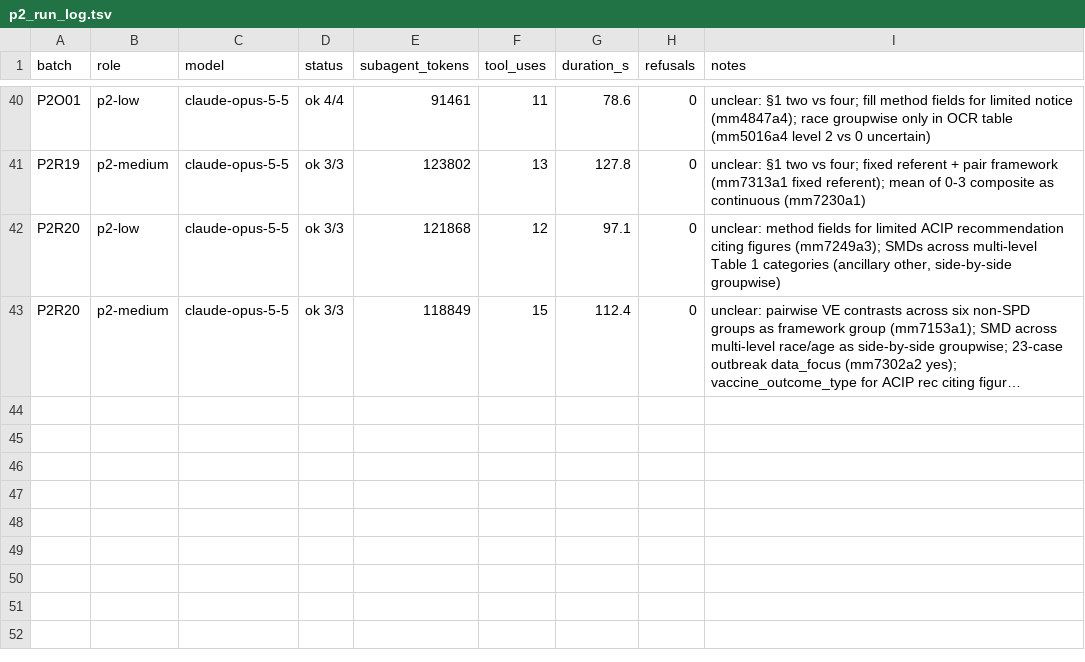
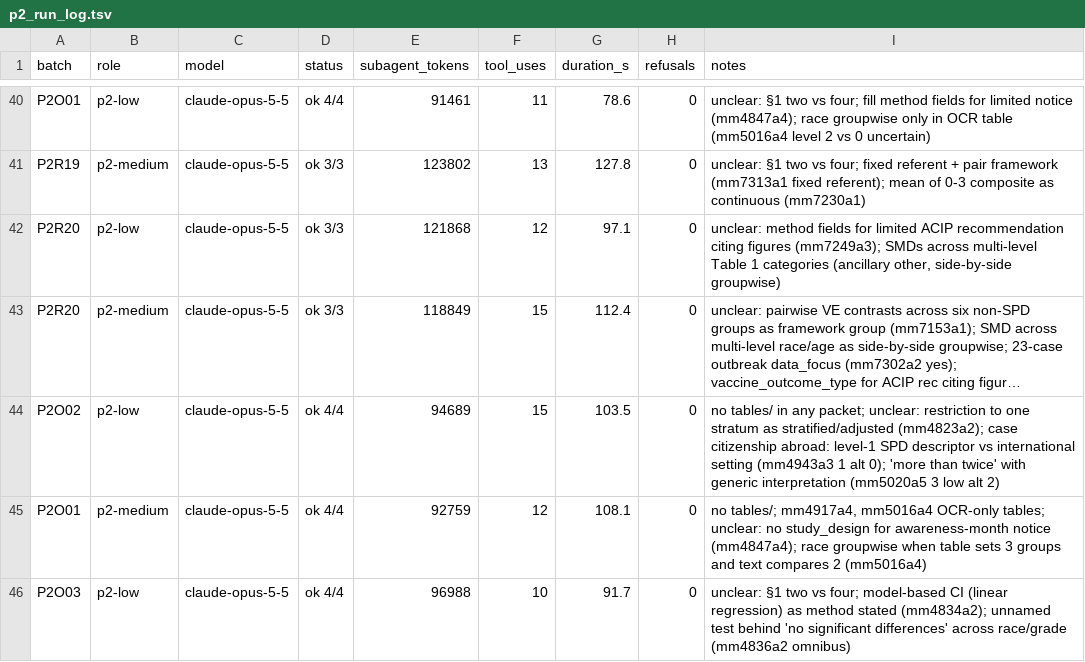
Before and after one commit to cmheilig/harvest-cdc-journals, a TSV file: mmwr-index-eval/p2_run_log.tsv, drawn as a sheet; only a part is shown, gaps mark what is left out; long unchanged cells end in …; the diff names each change by its address in the sheet, - before the commit and + after, or states it on an @@ line.

```diff
--- a/mmwr-index-eval/p2_run_log.tsv
+++ b/mmwr-index-eval/p2_run_log.tsv
+row 44: P2O02 | p2-low | claude-opus-5-5 | ok 4/4 | 94689 | 15 | 103.5 | 0 | no tables/ in any packet; unclear: restriction to one stratum as stratified/adjusted (mm4823a2); case citizenship abroad: level-1 SPD descriptor vs international setting (mm4943a3 1 alt 0); 'more than twice' with generic interpretation (mm5020a5 3 low alt 2)
+row 45: P2O01 | p2-medium | claude-opus-5-5 | ok 4/4 | 92759 | 12 | 108.1 | 0 | no tables/; mm4917a4, mm5016a4 OCR-only tables; unclear: no study_design for awareness-month notice (mm4847a4); race groupwise when table sets 3 groups and text compares 2 (mm5016a4)
+row 46: P2O03 | p2-low | claude-opus-5-5 | ok 4/4 | 96988 | 10 | 91.7 | 0 | unclear: §1 two vs four; model-based CI (linear regression) as method stated (mm4834a2); unnamed test behind 'no significant differences' across race/grade (mm4836a2 omnibus)
```
Also changed, not shown: 8 other files.
